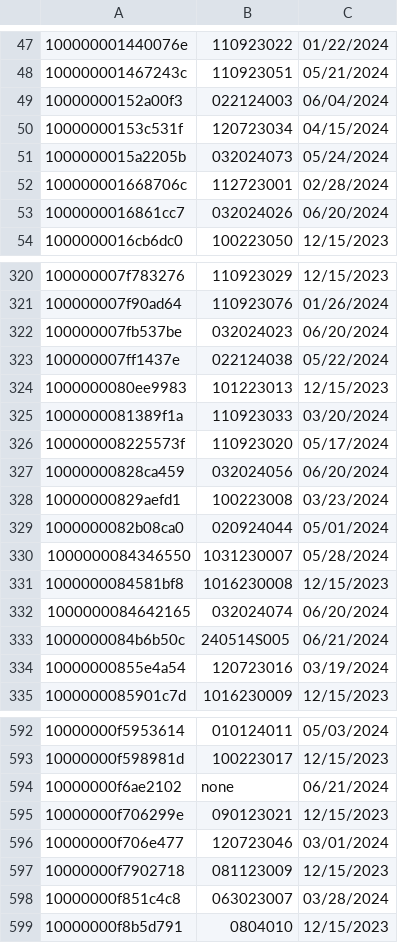
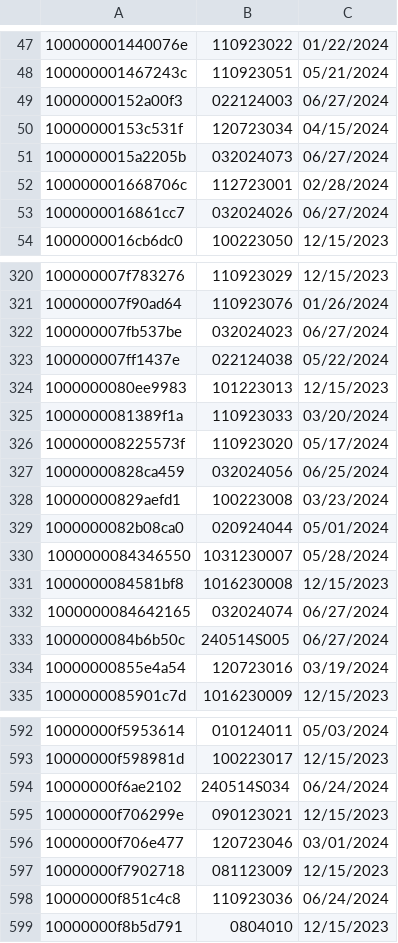
Before and after one commit to AshCat31/crispy-garland, a CSV file: all_devices.csv, drawn as a sheet; only a part is shown, gaps mark what is left out; the diff covers the shown part only.

```diff
--- a/all_devices.csv
+++ b/all_devices.csv
@@ -48,7 +48,7 @@
 100000001467243c,110923051,05/21/2024
-10000000152a00f3,022124003,06/04/2024
+10000000152a00f3,022124003,06/27/2024
 10000000153c531f,120723034,04/15/2024
-1000000015a2205b,032024073,05/24/2024
+1000000015a2205b,032024073,06/27/2024
 100000001668706c,112723001,02/28/2024
-1000000016861cc7,032024026,06/20/2024
+1000000016861cc7,032024026,06/27/2024
 1000000016cb6dc0,100223050,12/15/2023
@@ -321,3 +321,3 @@
 100000007f90ad64,110923076,01/26/2024
-100000007fb537be,032024023,06/20/2024
+100000007fb537be,032024023,06/27/2024
 100000007ff1437e,022124038,05/22/2024
@@ -326,3 +326,3 @@
 100000008225573f,110923020,05/17/2024
-10000000828ca459,032024056,06/20/2024
+10000000828ca459,032024056,06/25/2024
 10000000829aefd1,100223008,03/23/2024
@@ -331,4 +331,4 @@
 1000000084581bf8, 1016230008,12/15/2023
-1000000084642165,032024074,06/20/2024
-1000000084b6b50c,240514S005,06/21/2024
+1000000084642165,032024074,06/27/2024
+1000000084b6b50c,240514S005,06/27/2024
 10000000855e4a54,120723016,03/19/2024
@@ -593,3 +593,3 @@
 10000000f598981d,100223017,12/15/2023
-10000000f6ae2102,none,06/21/2024
+10000000f6ae2102,240514S034,06/24/2024
 10000000f706299e,090123021,12/15/2023
@@ -597,3 +597,3 @@
 10000000f7902718,081123009,12/15/2023
-10000000f851c4c8,063023007,03/28/2024
+10000000f851c4c8,110923036,06/24/2024
 10000000f8b5d791,0804010,12/15/2023
```
Also changed, not shown: 139 edited cells elsewhere in this file, 4 other files.
